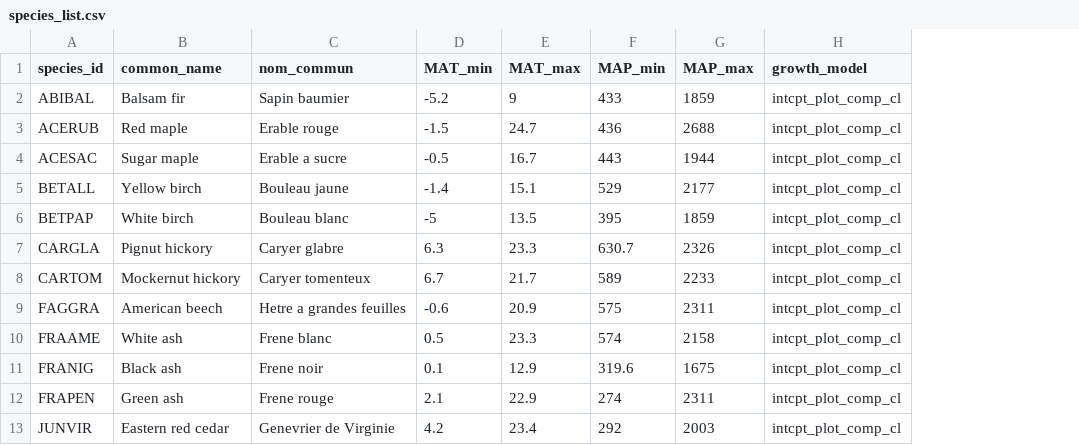
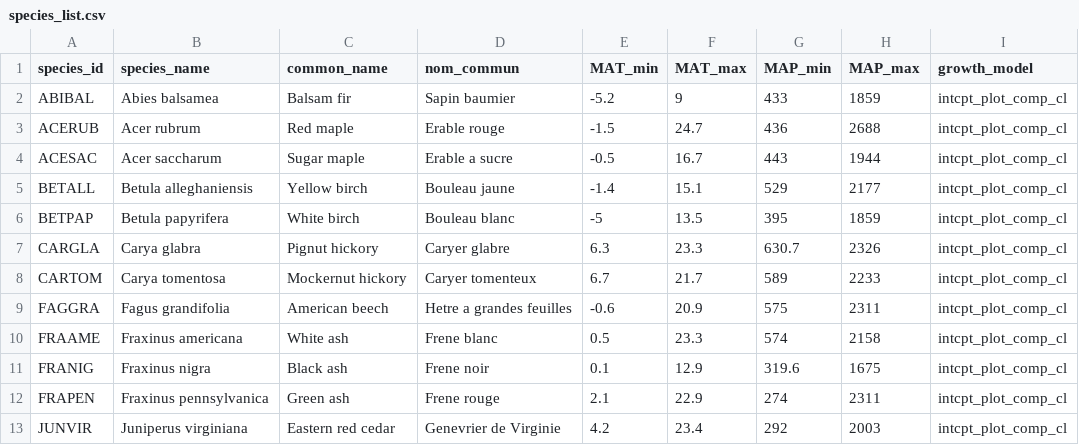
Before and after one commit to willvieira/forest-IPM, a CSV file: inst/extdata/species_list.csv, drawn as a sheet; only a part is shown; the diff names each change by its address in the sheet, - before the commit and + after, or states it on an @@ line.

Commit message:
add scientific name to sp list

```diff
--- a/inst/extdata/species_list.csv
+++ b/inst/extdata/species_list.csv
+column B (species_name), rows 2-13: Abies balsamea | Acer rubrum | Acer saccharum | Betula alleghaniensis | Betula papyrifera | Carya glabra | Carya tomentosa | Fagus grandifolia | Fraxinus americana | Fraxinus nigra | Fraxinus pennsylvanica | Juniperus virginiana
```
Also changed, not shown: 1 other file.
